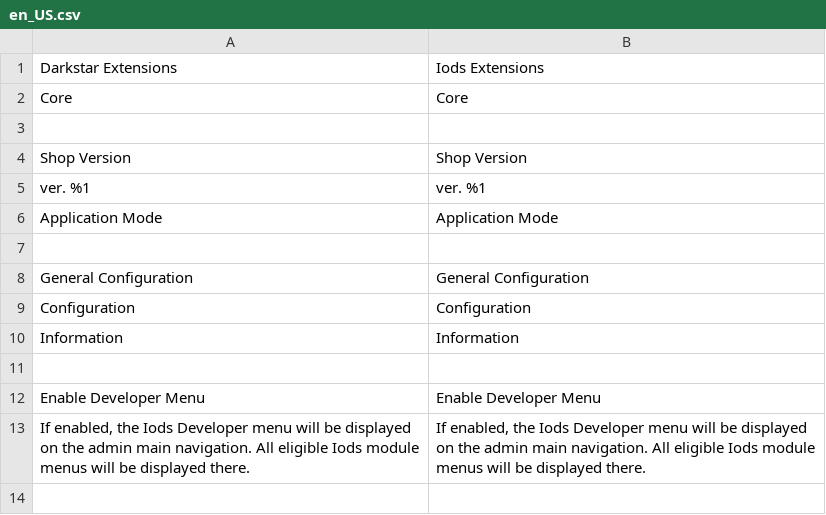
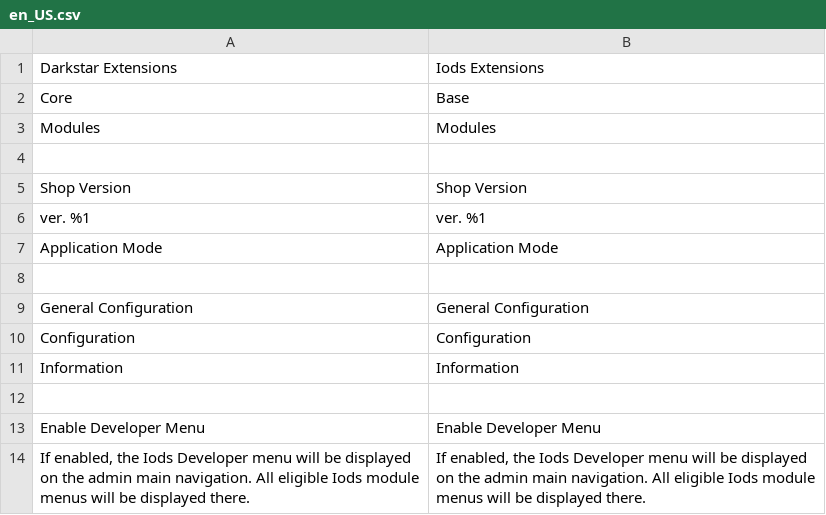
Before and after one commit to iods/magento2-base, a CSV file: src/i18n/en_US.csv, drawn as a sheet; the diff names each change by its address in the sheet, - before the commit and + after, or states it on an @@ line.

```diff
--- a/src/i18n/en_US.csv
+++ b/src/i18n/en_US.csv
-B2: Core
+B2: Base
+row 3: Modules | Modules
```
Also changed, not shown: 23 other files.
